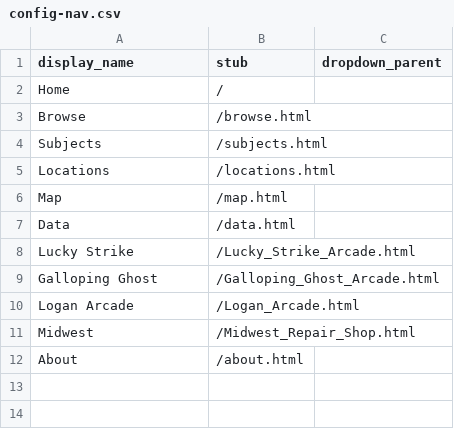
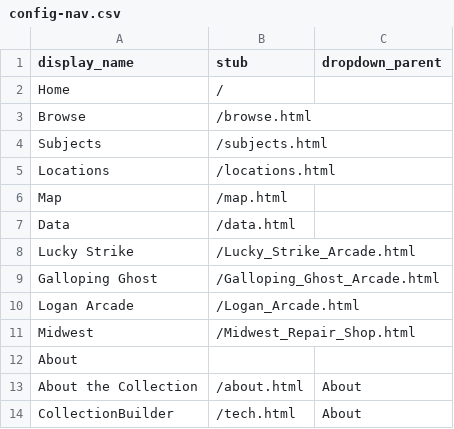
Before and after one commit to strikerZ45/Coin-op, a CSV file: _data/config-nav.csv, drawn as a sheet.

Commit message:
Update config-nav.csv

```diff
--- a/_data/config-nav.csv
+++ b/_data/config-nav.csv
@@ -11,2 +11,4 @@ Logan Arcade,/Logan_Arcade.html,
 Midwest,/Midwest_Repair_Shop.html,
-About,/about.html
+About,,
+About the Collection,/about.html,About
+CollectionBuilder,/tech.html,About
```
